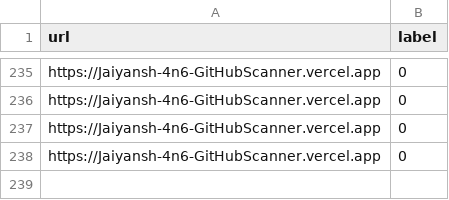
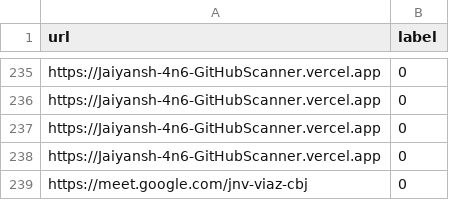
Before and after one commit to NotSoAbhinav/PhishGuard, a CSV file: dataset/urls.csv, drawn as a sheet; only a part is shown, gaps mark what is left out.

Commit message:
Sync dataset feedback URL [skip ci]

```diff
--- a/dataset/urls.csv
+++ b/dataset/urls.csv
@@ -238 +238,2 @@ https://Jaiyansh-4n6-GitHubScanner.vercel.app,0
 https://Jaiyansh-4n6-GitHubScanner.vercel.app,0
+https://meet.google.com/jnv-viaz-cbj,0
```
